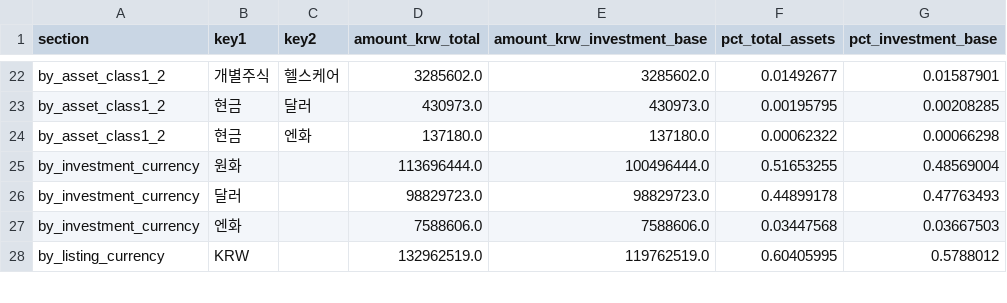
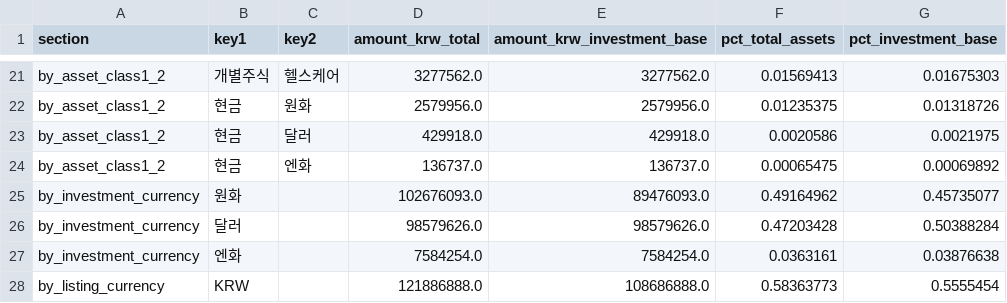
Before and after one commit to Wandongkee/portfolio-dashboard, a CSV file: web_data/portfolio_summary.csv, drawn as a sheet; only a part is shown, gaps mark what is left out; addresses are those after the commit; the diff covers the shown part only; the diff names each change by its address in the sheet, - before the commit and + after, or states it on an @@ line.

```diff
--- a/web_data/portfolio_summary.csv
+++ b/web_data/portfolio_summary.csv
-D21 (amount_krw_total): 3285602.0
+D21 (amount_krw_total): 3277562.0
-E21 (amount_krw_investment_base): 3285602.0
+E21 (amount_krw_investment_base): 3277562.0
-F21 (pct_total_assets): 0.01492677
+F21 (pct_total_assets): 0.01569413
-G21 (pct_investment_base): 0.01587901
+G21 (pct_investment_base): 0.01675303
+row 22: by_asset_class1_2 | 현금 | 원화 | 2579956.0 | 2579956.0 | 0.01235375 | 0.01318726
-D23 (amount_krw_total): 430973.0
+D23 (amount_krw_total): 429918.0
-E23 (amount_krw_investment_base): 430973.0
+E23 (amount_krw_investment_base): 429918.0
-F23 (pct_total_assets): 0.00195795
+F23 (pct_total_assets): 0.0020586
-G23 (pct_investment_base): 0.00208285
+G23 (pct_investment_base): 0.0021975
-D24 (amount_krw_total): 137180.0
+D24 (amount_krw_total): 136737.0
-E24 (amount_krw_investment_base): 137180.0
+E24 (amount_krw_investment_base): 136737.0
-F24 (pct_total_assets): 0.00062322
+F24 (pct_total_assets): 0.00065475
-G24 (pct_investment_base): 0.00066298
+G24 (pct_investment_base): 0.00069892
-D25 (amount_krw_total): 113696444.0
+D25 (amount_krw_total): 102676093.0
-E25 (amount_krw_investment_base): 100496444.0
+E25 (amount_krw_investment_base): 89476093.0
-F25 (pct_total_assets): 0.51653255
+F25 (pct_total_assets): 0.49164962
-G25 (pct_investment_base): 0.48569004
+G25 (pct_investment_base): 0.45735077
-D26 (amount_krw_total): 98829723.0
+D26 (amount_krw_total): 98579626.0
-E26 (amount_krw_investment_base): 98829723.0
+E26 (amount_krw_investment_base): 98579626.0
-F26 (pct_total_assets): 0.44899178
+F26 (pct_total_assets): 0.47203428
-G26 (pct_investment_base): 0.47763493
+G26 (pct_investment_base): 0.50388284
-D27 (amount_krw_total): 7588606.0
+D27 (amount_krw_total): 7584254.0
-E27 (amount_krw_investment_base): 7588606.0
+E27 (amount_krw_investment_base): 7584254.0
-F27 (pct_total_assets): 0.03447568
+F27 (pct_total_assets): 0.0363161
-G27 (pct_investment_base): 0.03667503
+G27 (pct_investment_base): 0.03876638
-D28 (amount_krw_total): 132962519.0
+D28 (amount_krw_total): 121886888.0
-E28 (amount_krw_investment_base): 119762519.0
+E28 (amount_krw_investment_base): 108686888.0
-F28 (pct_total_assets): 0.60405995
+F28 (pct_total_assets): 0.58363773
-G28 (pct_investment_base): 0.5788012
+G28 (pct_investment_base): 0.5555454
```
Also changed, not shown: 1 added row, 2 removed rows and 81 edited cells elsewhere in this file, web_data/portfolio_history.csv, web_data/portfolio_holdings.csv, 2 other files.
